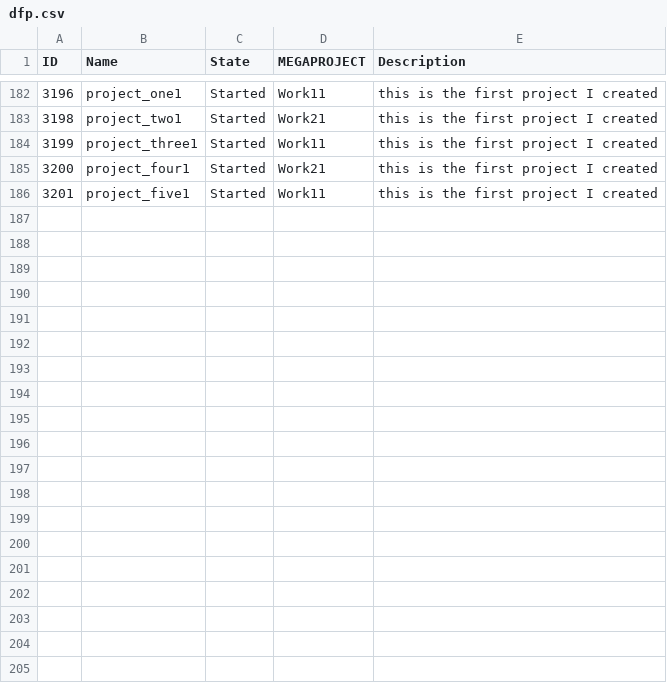
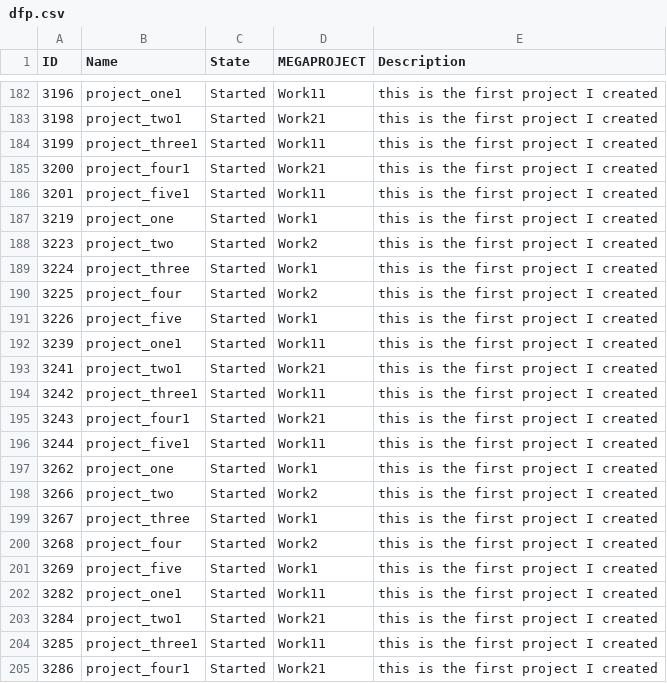
Before and after one commit to oeitam/weekly, a CSV file: data/old3/dfp.csv (was data/dfp.csv), drawn as a sheet; only a part is shown, gaps mark what is left out; the diff covers the shown part only.

```diff
--- a/data/dfp.csv
+++ b/data/old3/dfp.csv
@@ -186 +186,20 @@ ID,Name,State,MEGAPROJECT,Description
 3201,project_five1,Started,Work11, this is the first project I created
+3219,project_one,Started,Work1, this is the first project I created
+3223,project_two,Started,Work2, this is the first project I created
+3224,project_three,Started,Work1, this is the first project I created
+3225,project_four,Started,Work2, this is the first project I created
+3226,project_five,Started,Work1, this is the first project I created
+3239,project_one1,Started,Work11, this is the first project I created
+3241,project_two1,Started,Work21, this is the first project I created
+3242,project_three1,Started,Work11, this is the first project I created
+3243,project_four1,Started,Work21, this is the first project I created
+3244,project_five1,Started,Work11, this is the first project I created
+3262,project_one,Started,Work1, this is the first project I created
+3266,project_two,Started,Work2, this is the first project I created
+3267,project_three,Started,Work1, this is the first project I created
+3268,project_four,Started,Work2, this is the first project I created
+3269,project_five,Started,Work1, this is the first project I created
+3282,project_one1,Started,Work11, this is the first project I created
+3284,project_two1,Started,Work21, this is the first project I created
+3285,project_three1,Started,Work11, this is the first project I created
+3286,project_four1,Started,Work21, this is the first project I created
```
Also changed, not shown: 11 added rows elsewhere in this file, data/old3/dfa.csv, data/old3/dfm.csv, 7 other files.
